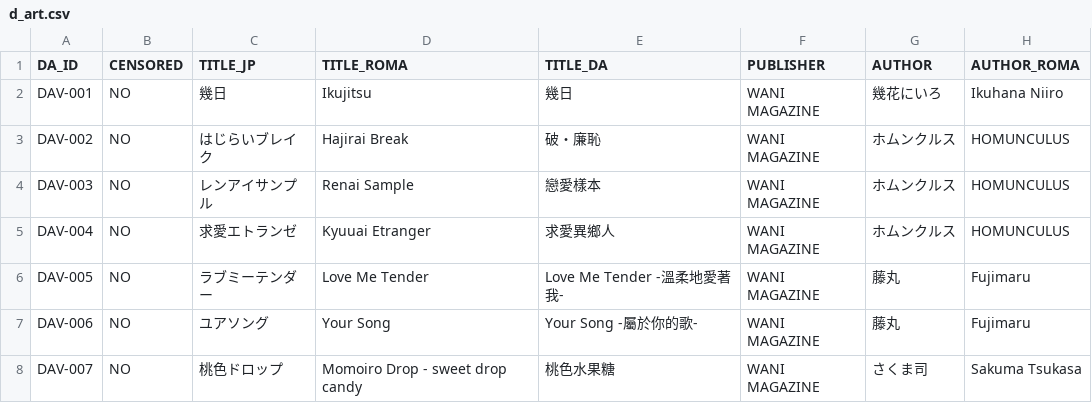
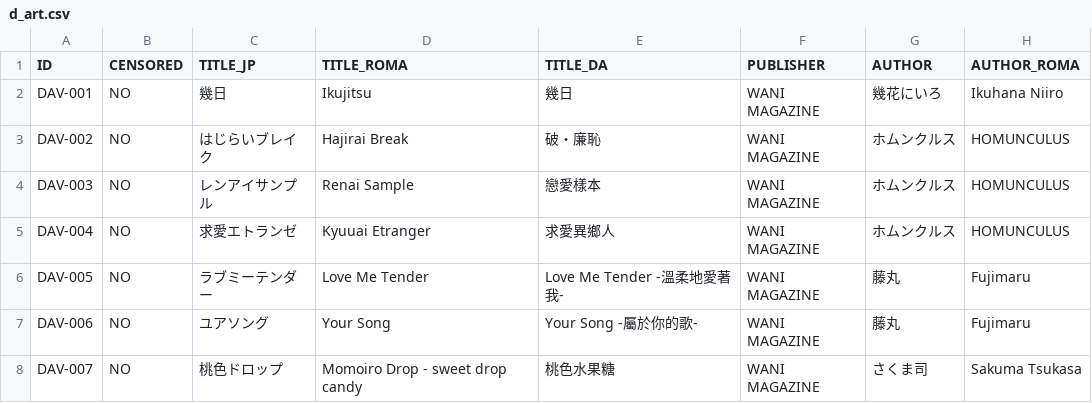
Before and after one commit to K4W1H0R53/tankoubon, a CSV file: tw/d_art.csv, drawn as a sheet; only a part is shown; the diff names each change by its address in the sheet, - before the commit and + after, or states it on an @@ line.

Commit message:
Update d_art.csv

```diff
--- a/tw/d_art.csv
+++ b/tw/d_art.csv
-A1: DA_ID
+A1: ID
```
